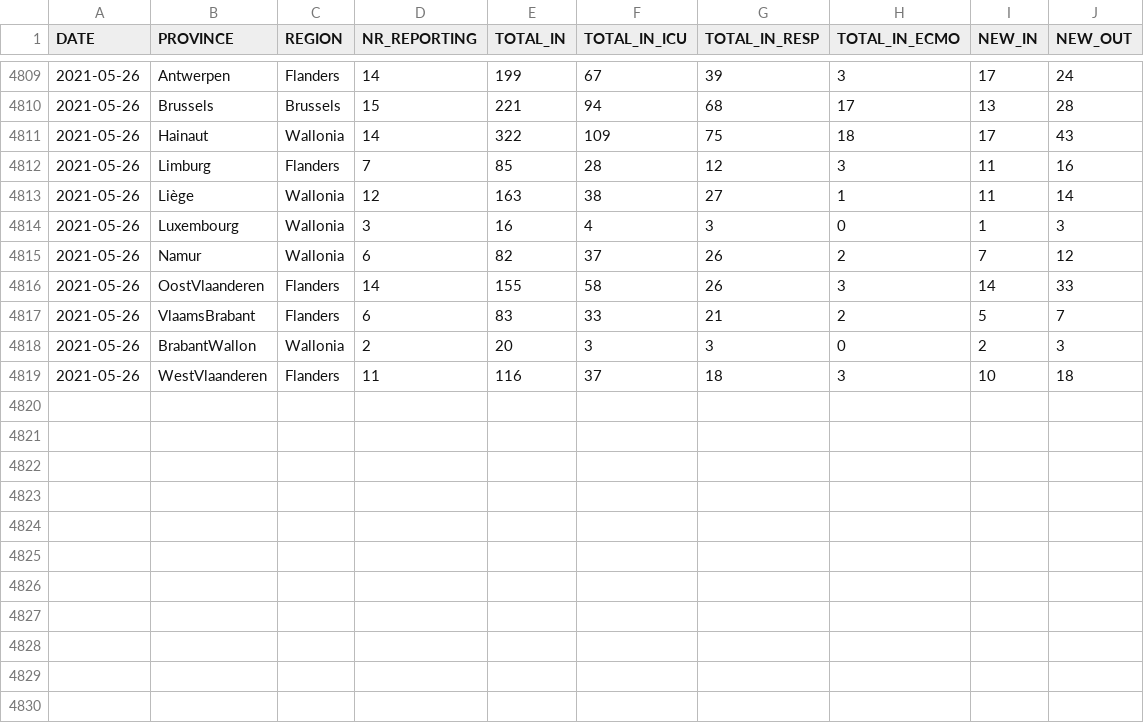
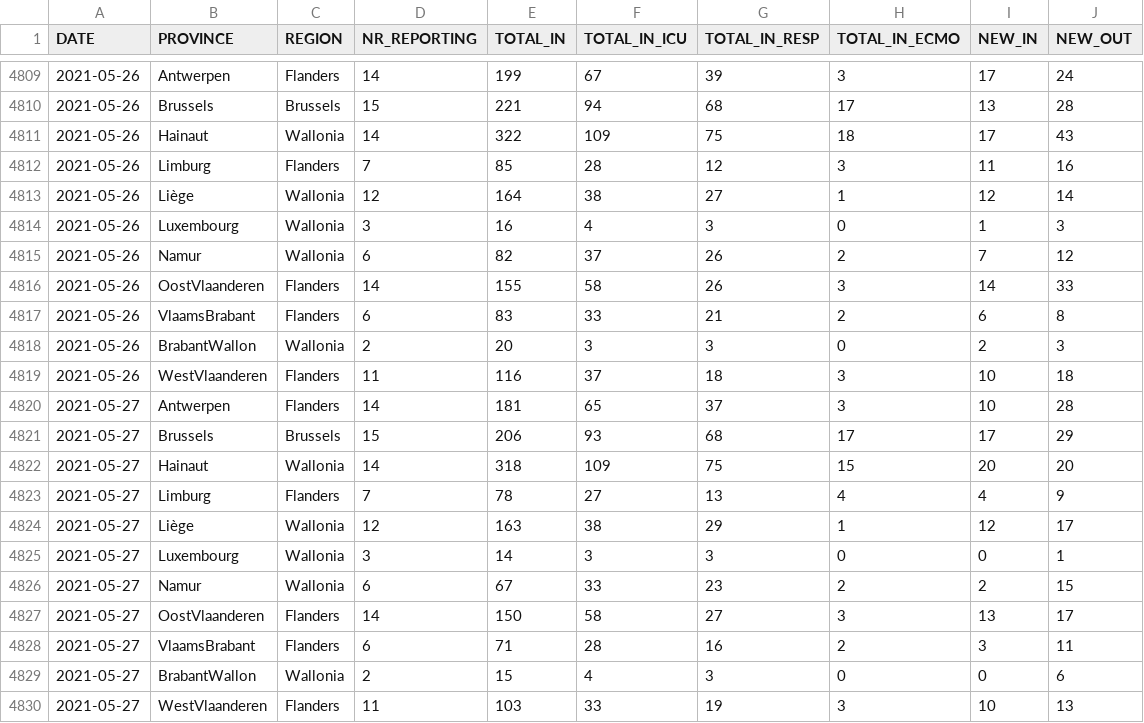
Before and after one commit to UGentBiomath/COVID19-Model, a CSV file: data/raw/sciensano/COVID19BE_HOSP.csv, drawn as a sheet; only a part is shown, gaps mark what is left out.

Commit message:
update data & RESTORE 8

```diff
--- a/data/raw/sciensano/COVID19BE_HOSP.csv
+++ b/data/raw/sciensano/COVID19BE_HOSP.csv
@@ -4812,3 +4812,3 @@ DATE,PROVINCE,REGION,NR_REPORTING,TOTAL_IN,TOTAL_IN_ICU,TOTAL_IN_RESP,TOTAL_IN_E
 2021-05-26,Limburg,Flanders,7,85,28,12,3,11,16
-2021-05-26,Liège,Wallonia,12,163,38,27,1,11,14
+2021-05-26,Liège,Wallonia,12,164,38,27,1,12,14
 2021-05-26,Luxembourg,Wallonia,3,16,4,3,0,1,3
@@ -4816,4 +4816,15 @@ DATE,PROVINCE,REGION,NR_REPORTING,TOTAL_IN,TOTAL_IN_ICU,TOTAL_IN_RESP,TOTAL_IN_E
 2021-05-26,OostVlaanderen,Flanders,14,155,58,26,3,14,33
-2021-05-26,VlaamsBrabant,Flanders,6,83,33,21,2,5,7
+2021-05-26,VlaamsBrabant,Flanders,6,83,33,21,2,6,8
 2021-05-26,BrabantWallon,Wallonia,2,20,3,3,0,2,3
 2021-05-26,WestVlaanderen,Flanders,11,116,37,18,3,10,18
+2021-05-27,Antwerpen,Flanders,14,181,65,37,3,10,28
+2021-05-27,Brussels,Brussels,15,206,93,68,17,17,29
+2021-05-27,Hainaut,Wallonia,14,318,109,75,15,20,20
+2021-05-27,Limburg,Flanders,7,78,27,13,4,4,9
+2021-05-27,Liège,Wallonia,12,163,38,29,1,12,17
+2021-05-27,Luxembourg,Wallonia,3,14,3,3,0,0,1
+2021-05-27,Namur,Wallonia,6,67,33,23,2,2,15
+2021-05-27,OostVlaanderen,Flanders,14,150,58,27,3,13,17
+2021-05-27,VlaamsBrabant,Flanders,6,71,28,16,2,3,11
+2021-05-27,BrabantWallon,Wallonia,2,15,4,3,0,0,6
+2021-05-27,WestVlaanderen,Flanders,11,103,33,19,3,10,13
```
Also changed, not shown: data/raw/sciensano/COVID19BE_MORT.csv, 5 other files.
